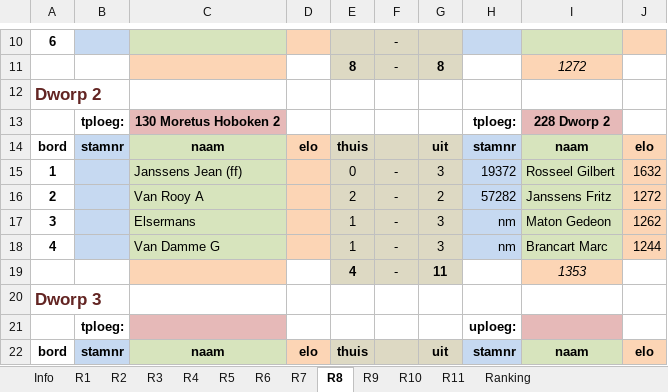
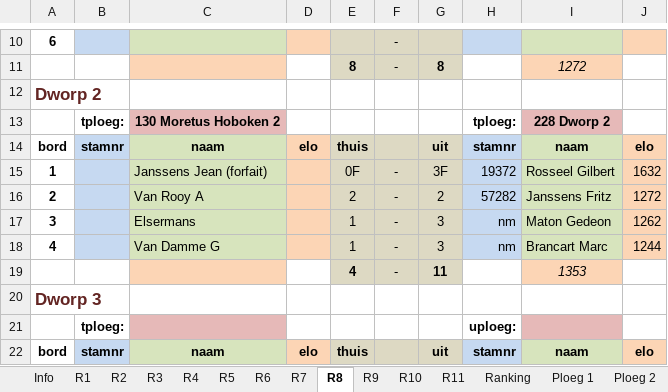
Before and after one commit to erpi/skdworp, an Excel workbook: _data/ni/ni7778/individueel_eindstand_dworp_12_7778.xlsx, sheet R8, drawn as a sheet; only a part is shown, gaps mark what is left out; values as stored, in another font and other column widths than the file's, no borders; the diff names each change by its address in the sheet, - before the commit and + after, or states it on an @@ line.

```diff
--- a/_data/ni/ni7778/individueel_eindstand_dworp_12_7778.xlsx (sheet R8)
+++ b/_data/ni/ni7778/individueel_eindstand_dworp_12_7778.xlsx (sheet R8)
+sheet tab: Ploeg 1
+sheet tab: Ploeg 2
-C15: Janssens Jean (ff)
+C15: Janssens Jean (forfait)
-E15: 0
+E15: 0F
-G15: 3
+G15: 3F
```
Also changed, not shown: sheet Info, sheet Ranking, sheet R2, sheet R9, sheet R4, sheet R6, 1 more sheet, 7 other files.
